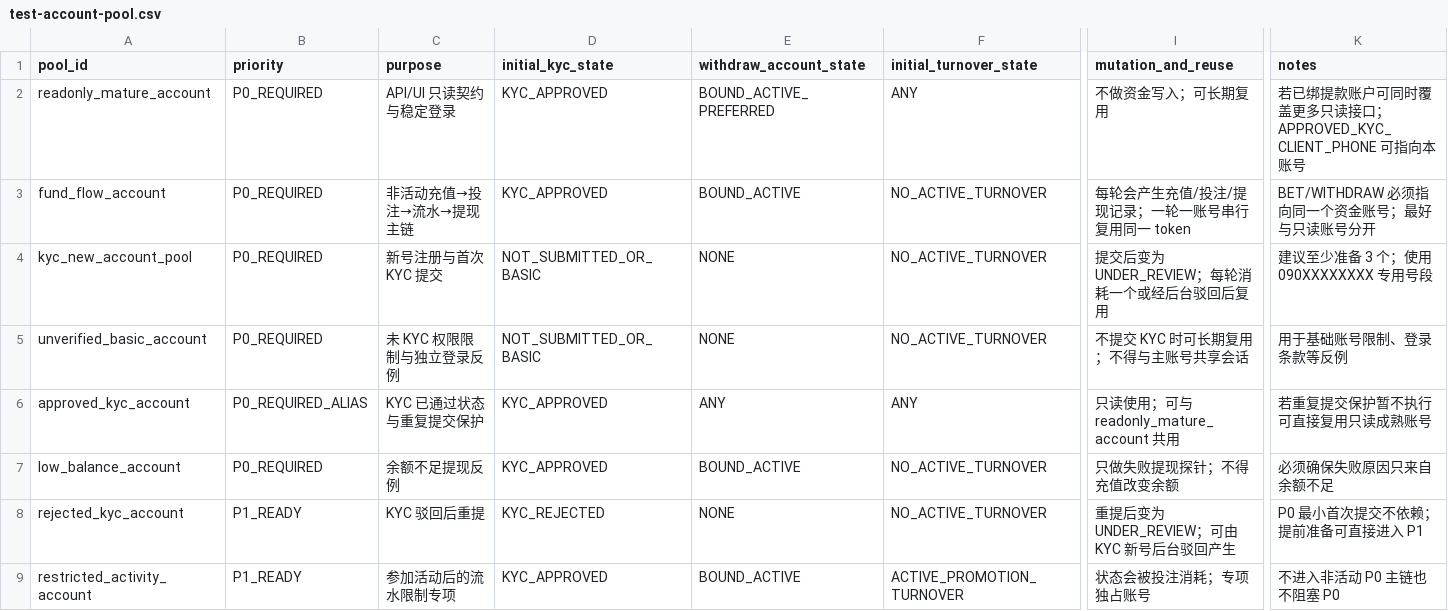
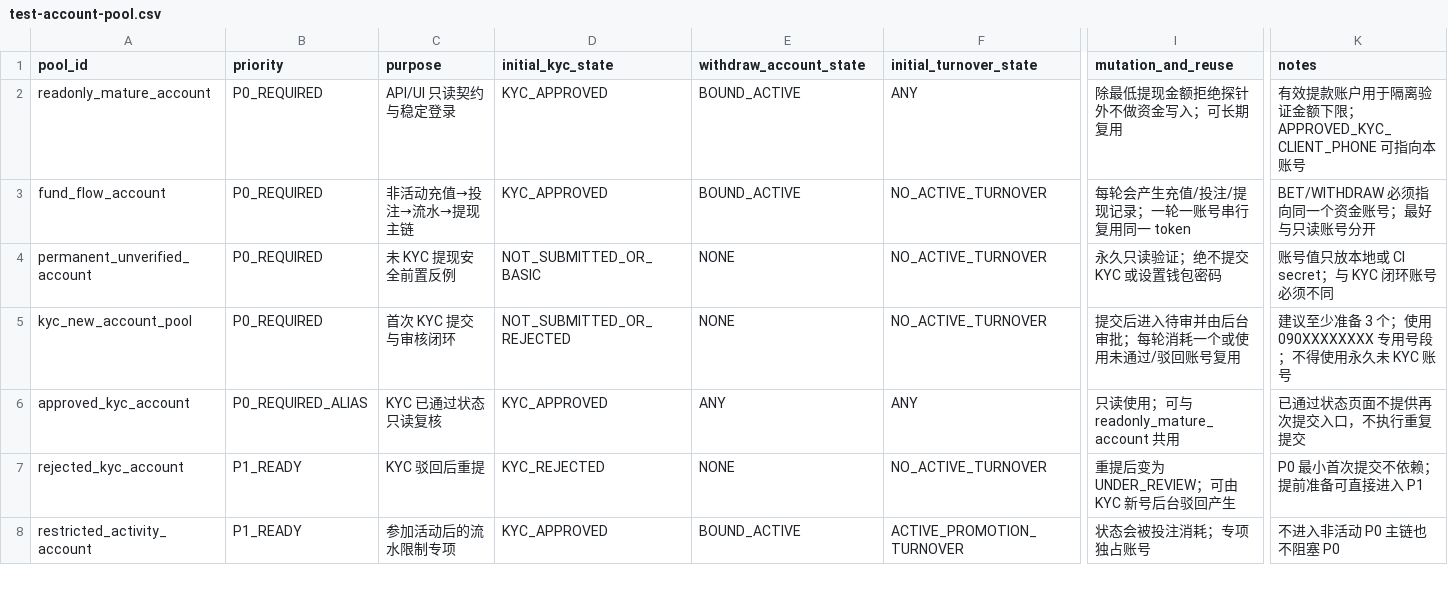
Before and after one commit to Rayleigh1688/qa-automation, a CSV file: api/p0/test-account-pool.csv, drawn as a sheet; only a part is shown, gaps mark what is left out; removed rows and columns are numbered as before the commit, all else as after; rows hold the shown columns only; the diff names each change by its address in the sheet, - before the commit and + after, or states it on an @@ line.

```diff
--- a/api/p0/test-account-pool.csv
+++ b/api/p0/test-account-pool.csv
-E2 (withdraw_account_state): BOUND_ACTIVE_PREFERRED
+E2 (withdraw_account_state): BOUND_ACTIVE
-I2 (mutation_and_reuse): 不做资金写入；可长期复用
+I2 (mutation_and_reuse): 除最低提现金额拒绝探针外不做资金写入；可长期复用
-K2 (notes): 若已绑提款账户可同时覆盖更多只读接口；APPROVED_KYC_CLIENT_PHONE 可指…
+K2 (notes): 有效提款账户用于隔离验证金额下限；APPROVED_KYC_CLIENT_PHONE 可指…
+row 4: permanent_unverified_account | P0_REQUIRED | 未 KYC 提现安全前置反例 | NOT_SUBMITTED_OR_BASIC | NONE | NO_ACTIVE_TURNOVER | 永久只读验证；绝不提交 KYC 或设置钱包密码 | 账号值只放本地或 CI secret；与 KYC 闭环账号必须不同
-C5 (purpose): 新号注册与首次 KYC 提交
+C5 (purpose): 首次 KYC 提交与审核闭环
-D5 (initial_kyc_state): NOT_SUBMITTED_OR_BASIC
+D5 (initial_kyc_state): NOT_SUBMITTED_OR_REJECTED
-I5 (mutation_and_reuse): 提交后变为 UNDER_REVIEW；每轮消耗一个或经后台驳回后复用
+I5 (mutation_and_reuse): 提交后进入待审并由后台审批；每轮消耗一个或使用未通过/驳回账号复用
-K5 (notes): 建议至少准备 3 个；使用 090XXXXXXXX 专用号段
+K5 (notes): 建议至少准备 3 个；使用 090XXXXXXXX 专用号段；不得使用永久未 KYC 账号
-row 5: unverified_basic_account | P0_REQUIRED | 未 KYC 权限限制与独立登录反例 | NOT_SUBMITTED_OR_BASIC | NONE | NO_ACTIVE_TURNOVER | 不提交 KYC 时可长期复用；不得与主账号共享会话 | 用于基础账号限制、登录条款等反例
-C6 (purpose): KYC 已通过状态与重复提交保护
+C6 (purpose): KYC 已通过状态只读复核
-K6 (notes): 若重复提交保护暂不执行可直接复用只读成熟账号
+K6 (notes): 已通过状态页面不提供再次提交入口，不执行重复提交
-row 7: low_balance_account | P0_REQUIRED | 余额不足提现反例 | KYC_APPROVED | BOUND_ACTIVE | NO_ACTIVE_TURNOVER | 只做失败提现探针；不得充值改变余额 | 必须确保失败原因只来自余额不足
```
Also changed, not shown: api/p0/main-flow-scenarios.csv, api/p0/test-cases.csv, 26 other files.
